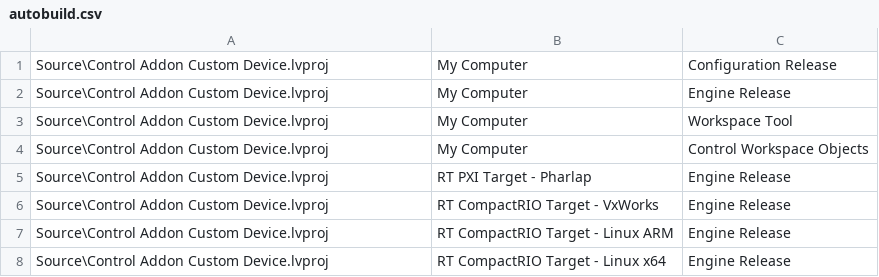
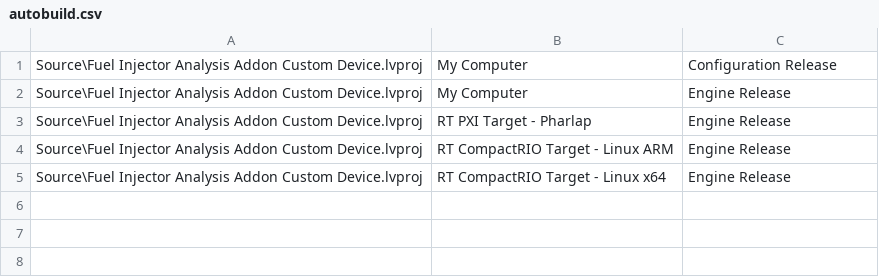
Before and after one commit to NIVeriStandAdd-Ons/Fuel-Injector-Analysis-Addon, a CSV file: autobuild.csv, drawn as a sheet.

```diff
--- a/autobuild.csv
+++ b/autobuild.csv
@@ -1,8 +1,5 @@
-Source\Control Addon Custom Device.lvproj	My Computer	Configuration Release
-Source\Control Addon Custom Device.lvproj	My Computer	Engine Release
-Source\Control Addon Custom Device.lvproj	My Computer	Workspace Tool
-Source\Control Addon Custom Device.lvproj	My Computer	Control Workspace Objects
-Source\Control Addon Custom Device.lvproj	RT PXI Target - Pharlap	Engine Release
-Source\Control Addon Custom Device.lvproj	RT CompactRIO Target - VxWorks	Engine Release
-Source\Control Addon Custom Device.lvproj	RT CompactRIO Target - Linux ARM	Engine Release
-Source\Control Addon Custom Device.lvproj	RT CompactRIO Target - Linux x64	Engine Release
+Source\Fuel Injector Analysis Addon Custom Device.lvproj	My Computer	Configuration Release
+Source\Fuel Injector Analysis Addon Custom Device.lvproj	My Computer	Engine Release
+Source\Fuel Injector Analysis Addon Custom Device.lvproj	RT PXI Target - Pharlap	Engine Release
+Source\Fuel Injector Analysis Addon Custom Device.lvproj	RT CompactRIO Target - Linux ARM	Engine Release
+Source\Fuel Injector Analysis Addon Custom Device.lvproj	RT CompactRIO Target - Linux x64	Engine Release
```
Also changed, not shown: 1 other file.
